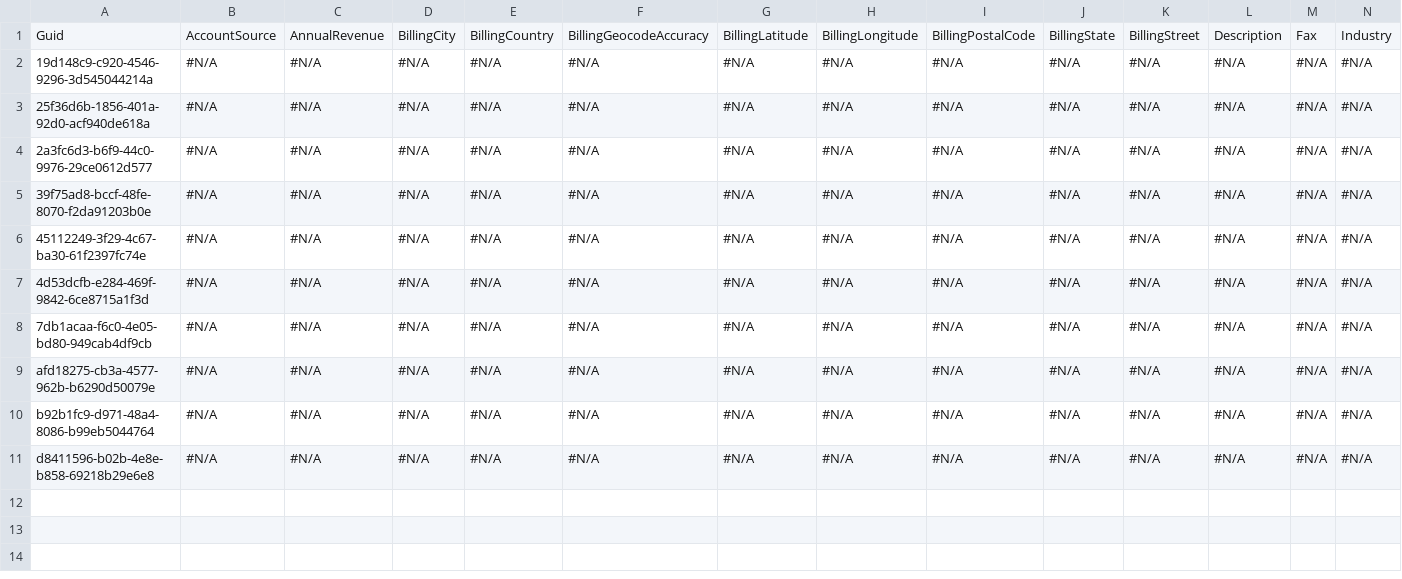
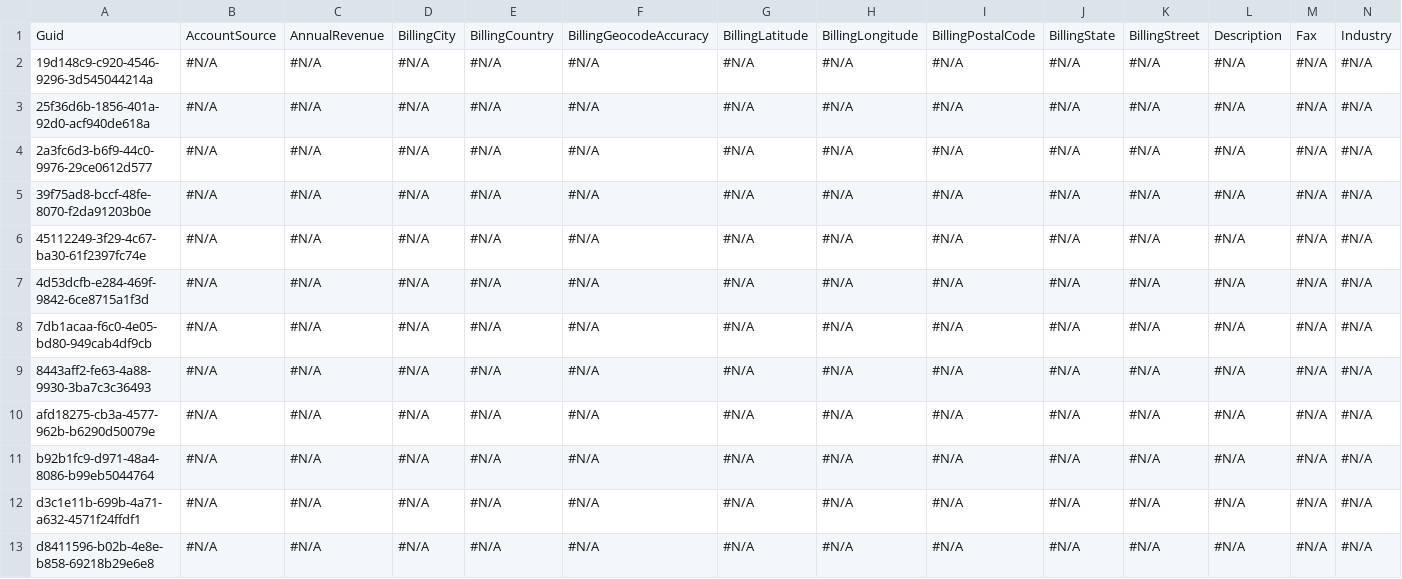
Before and after one commit to mmalanowski-vcs/testddr2, a CSV file: Account.csv, drawn as a sheet; only a part is shown; rows hold the shown columns only; the diff names each change by its address in the sheet, - before the commit and + after, or states it on an @@ line.

```diff
--- a/Account.csv
+++ b/Account.csv
+row 9: 8443aff2-fe63-4a88-9930-3ba7c3c36493 | #N/A | #N/A | #N/A | #N/A | #N/A | #N/A | #N/A | #N/A | #N/A | #N/A | #N/A | #N/A | #N/A
+row 12: d3c1e11b-699b-4a71-a632-4571f24ffdf1 | #N/A | #N/A | #N/A | #N/A | #N/A | #N/A | #N/A | #N/A | #N/A | #N/A | #N/A | #N/A | #N/A
```
